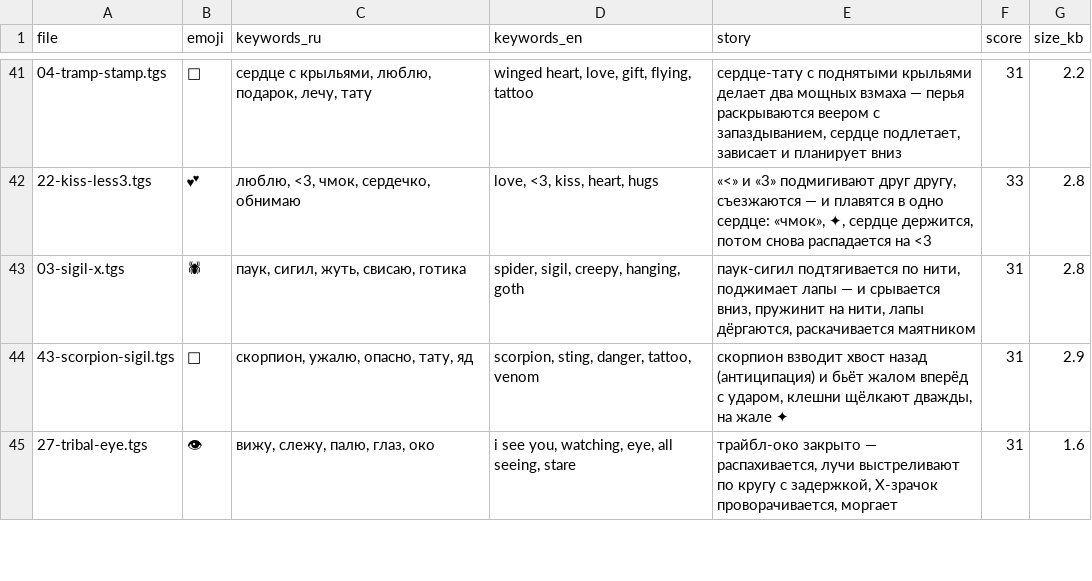
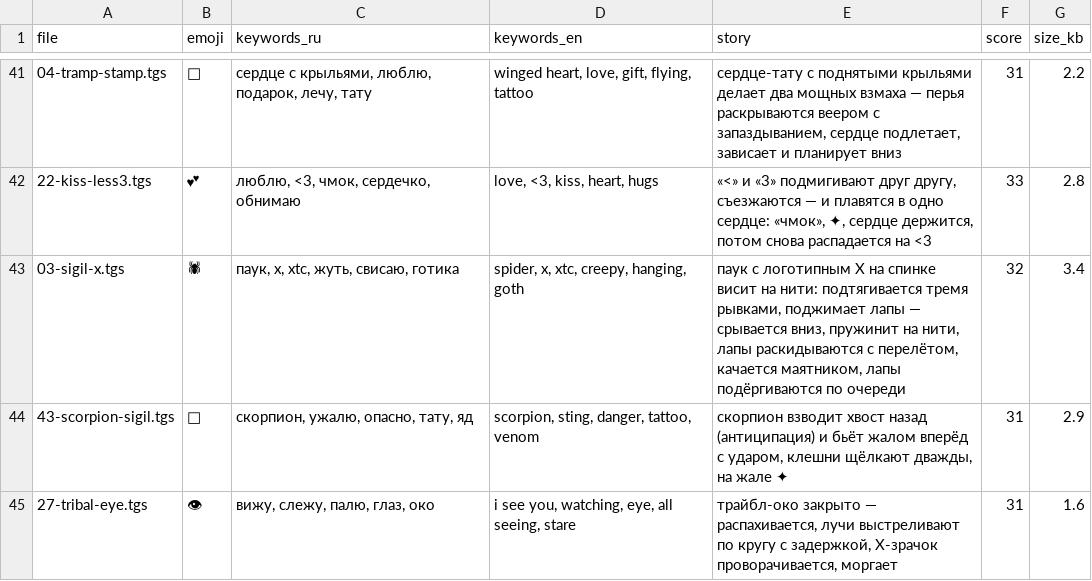
Before and after one commit to lilkutabare-hue/xtc-assets, a CSV file: emoji/manifest.csv, drawn as a sheet; only a part is shown, gaps mark what is left out; the diff names each change by its address in the sheet, - before the commit and + after, or states it on an @@ line.

```diff
--- a/emoji/manifest.csv
+++ b/emoji/manifest.csv
-C43 (keywords_ru): паук, сигил, жуть, свисаю, готика
+C43 (keywords_ru): паук, x, xtc, жуть, свисаю, готика
-D43 (keywords_en): spider, sigil, creepy, hanging, goth
+D43 (keywords_en): spider, x, xtc, creepy, hanging, goth
-E43 (story): паук-сигил подтягивается по нити, поджимает лапы — и срывается вниз, пружинит на нити, лапы дёргаются, раскачивается маятником
+E43 (story): паук с логотипным X на спинке висит на нити: подтягивается тремя рывками, поджимает лапы — срывается вниз, пружинит на нити, лапы раскидываются с перелётом, качается маятником, лапы подёргиваются по очереди
-F43 (score): 31
+F43 (score): 32
-G43 (size_kb): 2.8
+G43 (size_kb): 3.4
```
Also changed, not shown: emoji/scores.csv, 11 other files.
